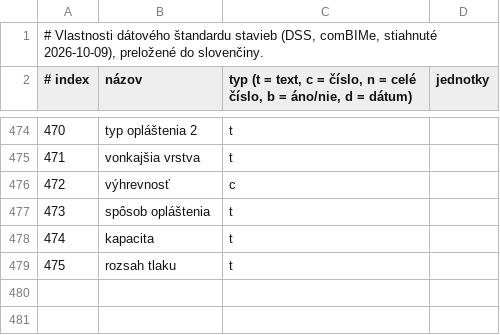
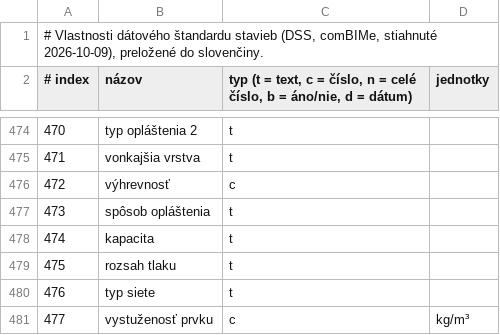
Before and after one commit to marektahotny/CreaBIM, a TSV file: crates/creabim-core/src/dss/vlastnosti.tsv, drawn as a sheet; only a part is shown, gaps mark what is left out; the diff names each change by its address in the sheet, - before the commit and + after, or states it on an @@ line.

```diff
--- a/crates/creabim-core/src/dss/vlastnosti.tsv
+++ b/crates/creabim-core/src/dss/vlastnosti.tsv
+row 480: 476 | typ siete | t
+row 481: 477 | vystuženosť prvku | c | kg/m³
```
Also changed, not shown: crates/creabim-core/src/dss/triedy.tsv, 19 other files.
